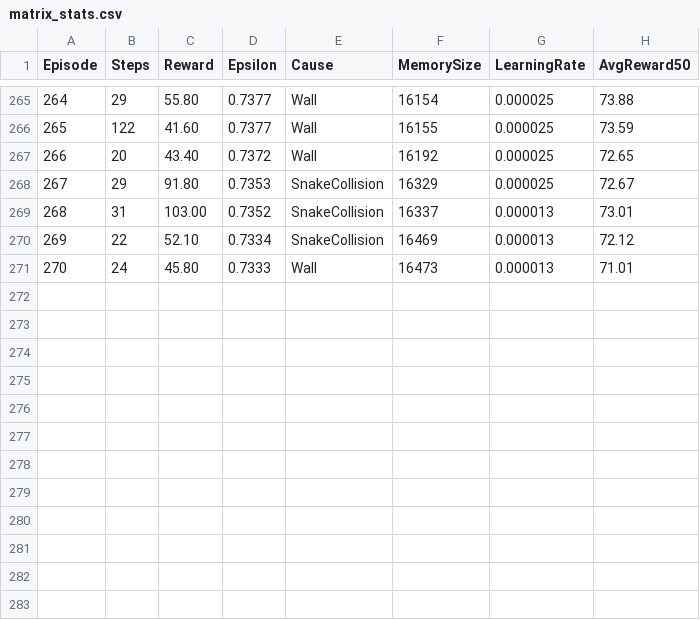
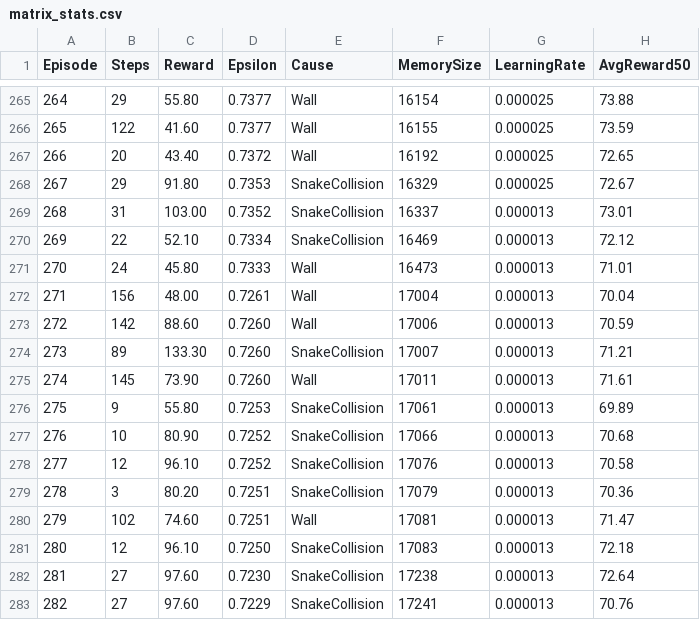
Before and after one commit to dzaczek/slbot, a CSV file: gen2/matrix_stats.csv, drawn as a sheet; only a part is shown, gaps mark what is left out; the diff names each change by its address in the sheet, - before the commit and + after, or states it on an @@ line.

```diff
--- a/gen2/matrix_stats.csv
+++ b/gen2/matrix_stats.csv
+row 272: 271 | 156 | 48.00 | 0.7261 | Wall | 17004 | 0.000013 | 70.04
+row 273: 272 | 142 | 88.60 | 0.7260 | Wall | 17006 | 0.000013 | 70.59
+row 274: 273 | 89 | 133.30 | 0.7260 | SnakeCollision | 17007 | 0.000013 | 71.21
+row 275: 274 | 145 | 73.90 | 0.7260 | Wall | 17011 | 0.000013 | 71.61
+row 276: 275 | 9 | 55.80 | 0.7253 | SnakeCollision | 17061 | 0.000013 | 69.89
+row 277: 276 | 10 | 80.90 | 0.7252 | SnakeCollision | 17066 | 0.000013 | 70.68
+row 278: 277 | 12 | 96.10 | 0.7252 | SnakeCollision | 17076 | 0.000013 | 70.58
+row 279: 278 | 3 | 80.20 | 0.7251 | SnakeCollision | 17079 | 0.000013 | 70.36
+row 280: 279 | 102 | 74.60 | 0.7251 | Wall | 17081 | 0.000013 | 71.47
+row 281: 280 | 12 | 96.10 | 0.7250 | SnakeCollision | 17083 | 0.000013 | 72.18
+row 282: 281 | 27 | 97.60 | 0.7230 | SnakeCollision | 17238 | 0.000013 | 72.64
+row 283: 282 | 27 | 97.60 | 0.7229 | SnakeCollision | 17241 | 0.000013 | 70.76
```
Also changed, not shown: 2 other files.
